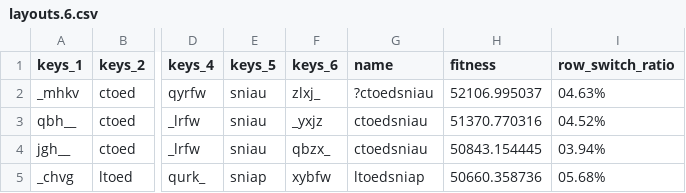
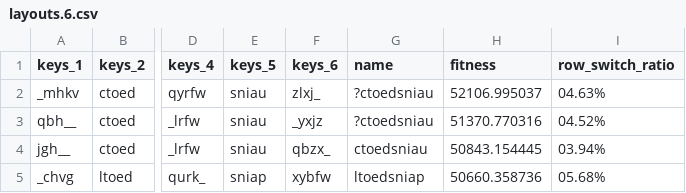
Before and after one commit to sgaliamov/keyvolve, a CSV file: data/layouts.6.csv, drawn as a sheet; only a part is shown, gaps mark what is left out; the diff names each change by its address in the sheet, - before the commit and + after, or states it on an @@ line.

```diff
--- a/data/layouts.6.csv
+++ b/data/layouts.6.csv
-G3 (name): ctoedsniau
+G3 (name): ?ctoedsniau
```
Also changed, not shown: 1 other file.
